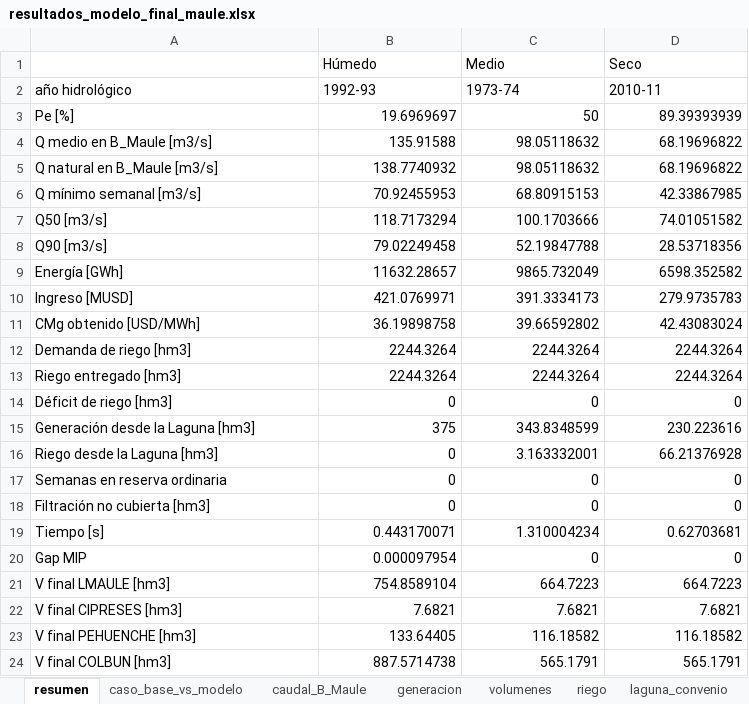
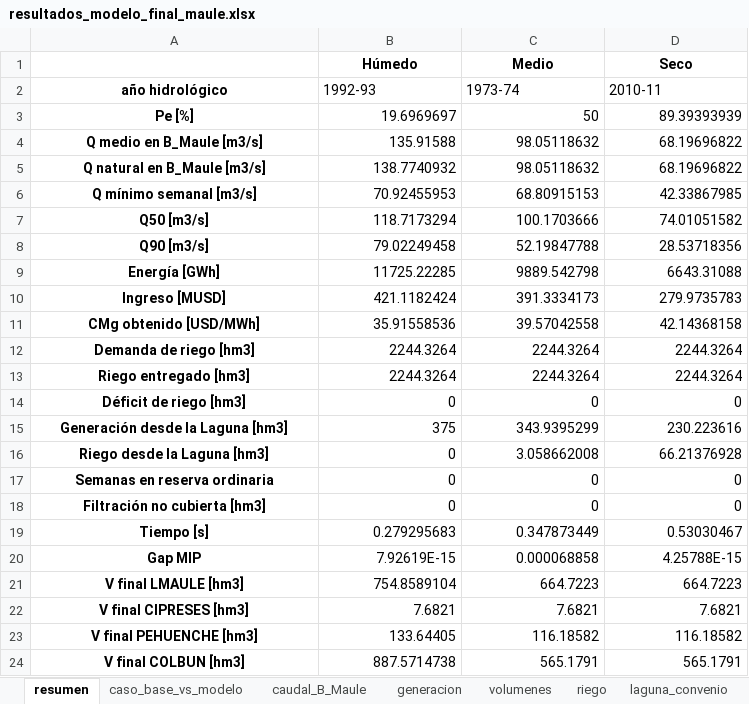
Before and after one commit to Jerrazuriz/Capstone, an Excel workbook: resultados_corrida/resultados_modelo_final_maule.xlsx, sheet resumen, drawn as a sheet; values as stored, in another font and other column widths than the file's, no borders; the diff names each change by its address in the sheet, - before the commit and + after, or states it on an @@ line.

```diff
--- a/resultados_corrida/resultados_modelo_final_maule.xlsx (sheet resumen)
+++ b/resultados_corrida/resultados_modelo_final_maule.xlsx (sheet resumen)
@@ B1:D1 bold: off → on, alignment: left → center @@
@@ A2:A24 bold: off → on, alignment: left → center @@
-B9 (Húmedo): 11632.28657
+B9 (Húmedo): 11725.22285
-C9 (Medio): 9865.732049
+C9 (Medio): 9889.542798
-D9 (Seco): 6598.352582
+D9 (Seco): 6643.31088
-B10 (Húmedo): 421.0769971
+B10 (Húmedo): 421.1182424
-B11 (Húmedo): 36.19898758
+B11 (Húmedo): 35.91558536
-C11 (Medio): 39.66592802
+C11 (Medio): 39.57042558
-D11 (Seco): 42.43083024
+D11 (Seco): 42.14368158
-C15 (Medio): 343.8348599
+C15 (Medio): 343.9395299
-C16 (Medio): 3.163332001
+C16 (Medio): 3.058662008
-B19 (Húmedo): 0.443170071
+B19 (Húmedo): 0.279295683
-C19 (Medio): 1.310004234
+C19 (Medio): 0.347873449
-D19 (Seco): 0.62703681
+D19 (Seco): 0.53030467
-B20 (Húmedo): 0.000097954
+B20 (Húmedo): 7.92619E-15
-C20 (Medio): 0
+C20 (Medio): 0.000068858
-D20 (Seco): 0
+D20 (Seco): 4.25788E-15
```
Also changed, not shown: sheet riego, sheet caso_base_vs_modelo, sheet generacion, sheet caudal_B_Maule, sheet volumenes, sheet laguna_convenio, 3 more sheets, resultados_corrida/resultados_65_anios.xlsx, resultados_corrida/sensibilidades_borde.xlsx, 12 other files.
